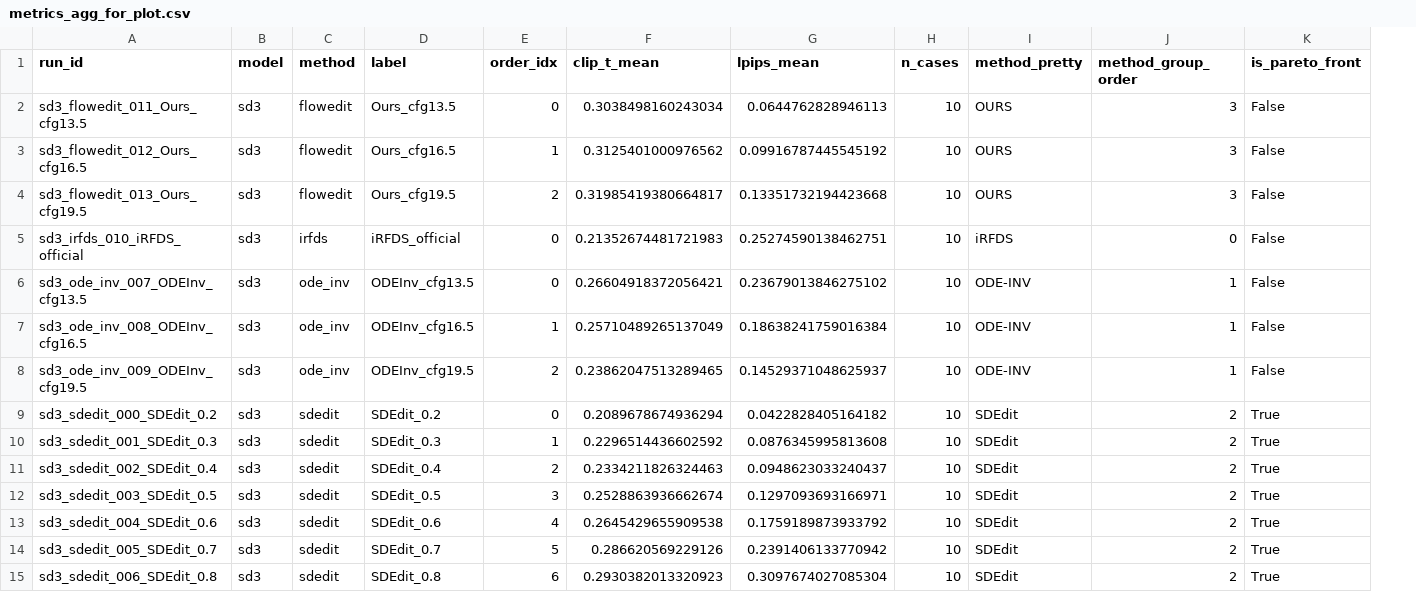
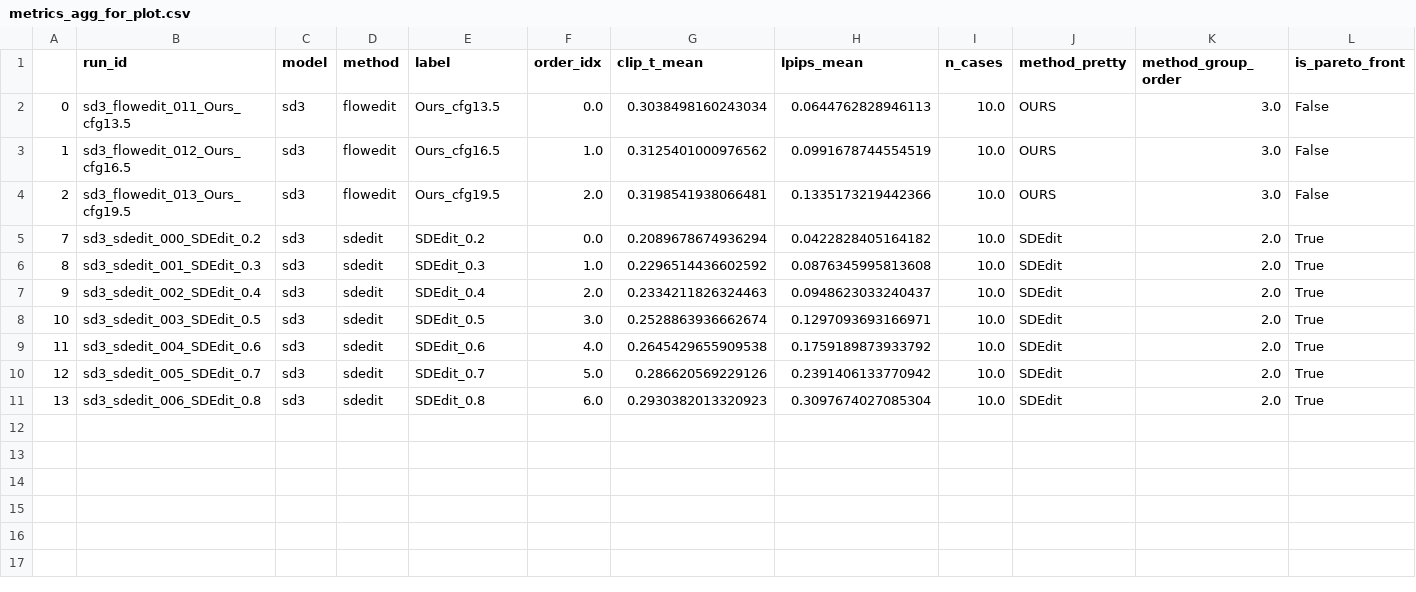
Before and after one commit to Jalalbaim/FlowEdit-implementation, a CSV file: outputs_fig7/metrics_agg_for_plot.csv, drawn as a sheet; removed rows and columns are numbered as before the commit, all else as after; the diff names each change by its address in the sheet, - before the commit and + after, or states it on an @@ line.

Commit message:
added plots

```diff
--- a/outputs_fig7/metrics_agg_for_plot.csv
+++ b/outputs_fig7/metrics_agg_for_plot.csv
+column A, rows 2-11: 0 | 1 | 2 | 7 | 8 | 9 | 10 | 11 | 12 | 13
-F2 (order_idx): 0
+F2 (order_idx): 0.0
-I2:I4 (n_cases): 10
+I2:I4 (n_cases): 10.0
-K2:K4 (method_group_order): 3
+K2:K4 (method_group_order): 3.0
-F3 (order_idx): 1
+F3 (order_idx): 1.0
-H3 (lpips_mean): 0.09916787445545192
+H3 (lpips_mean): 0.0991678744554519
-F4 (order_idx): 2
+F4 (order_idx): 2.0
-G4 (clip_t_mean): 0.31985419380664817
+G4 (clip_t_mean): 0.3198541938066481
-H4 (lpips_mean): 0.13351732194423668
+H4 (lpips_mean): 0.1335173219442366
-row 5: sd3_irfds_010_iRFDS_official | sd3 | irfds | iRFDS_official | 0 | 0.21352674481721983 | 0.25274590138462751 | 10 | iRFDS | 0 | False
-row 6: sd3_ode_inv_007_ODEInv_cfg13.5 | sd3 | ode_inv | ODEInv_cfg13.5 | 0 | 0.26604918372056421 | 0.23679013846275102 | 10 | ODE-INV | 1 | False
-row 7: sd3_ode_inv_008_ODEInv_cfg16.5 | sd3 | ode_inv | ODEInv_cfg16.5 | 1 | 0.25710489265137049 | 0.18638241759016384 | 10 | ODE-INV | 1 | False
-row 8: sd3_ode_inv_009_ODEInv_cfg19.5 | sd3 | ode_inv | ODEInv_cfg19.5 | 2 | 0.23862047513289465 | 0.14529371048625937 | 10 | ODE-INV | 1 | False
-F5 (order_idx): 0
+F5 (order_idx): 0.0
-I5:I11 (n_cases): 10
+I5:I11 (n_cases): 10.0
-K5:K11 (method_group_order): 2
+K5:K11 (method_group_order): 2.0
-F6 (order_idx): 1
+F6 (order_idx): 1.0
-F7 (order_idx): 2
+F7 (order_idx): 2.0
-F8 (order_idx): 3
+F8 (order_idx): 3.0
-F9 (order_idx): 4
+F9 (order_idx): 4.0
-F10 (order_idx): 5
+F10 (order_idx): 5.0
-F11 (order_idx): 6
+F11 (order_idx): 6.0
```
Also changed, not shown: 2 other files.
